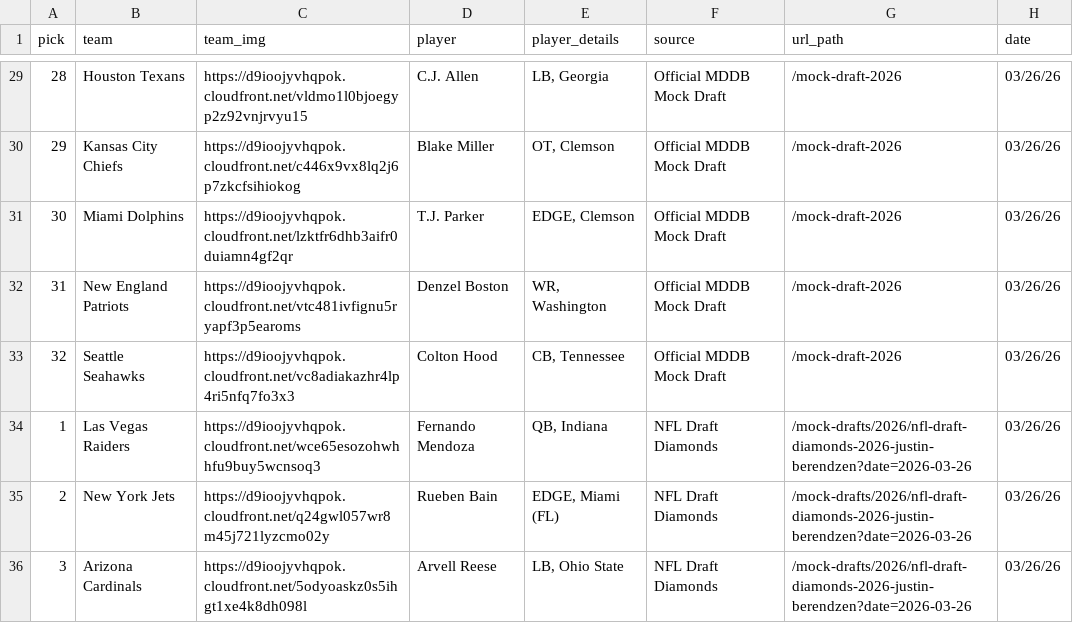
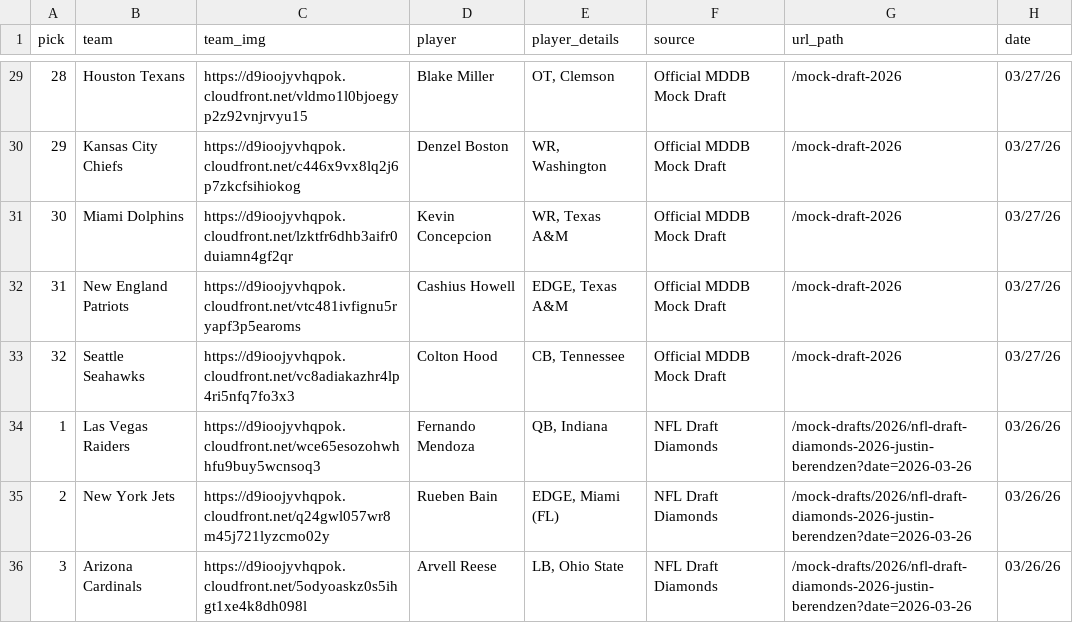
Before and after one commit to aaroncolesmith/data_nfl_mock_draft, a CSV file: data/new_nfl_mock_draft_db_2026.csv, drawn as a sheet; only a part is shown, gaps mark what is left out; the diff covers the shown part only.

```diff
--- a/data/new_nfl_mock_draft_db_2026.csv
+++ b/data/new_nfl_mock_draft_db_2026.csv
@@ -29,6 +29,6 @@ pick,team,team_img,player,player_details,source,url_path,date
-28,Houston Texans,https://d9ioojyvhqpok.cloudfront.net/vldmo1l0bjoegyp2z92vnjrvyu15,C.J. Allen,"LB, Georgia",Official MDDB Mock Draft,/mock-draft-2026,03/26/26
-29,Kansas City Chiefs,https://d9ioojyvhqpok.cloudfront.net/c446x9vx8lq2j6p7zkcfsihiokog,Blake Miller,"OT, Clemson",Official MDDB Mock Draft,/mock-draft-2026,03/26/26
-30,Miami Dolphins,https://d9ioojyvhqpok.cloudfront.net/lzktfr6dhb3aifr0duiamn4gf2qr,T.J. Parker,"EDGE, Clemson",Official MDDB Mock Draft,/mock-draft-2026,03/26/26
-31,New England Patriots,https://d9ioojyvhqpok.cloudfront.net/vtc481ivfignu5ryapf3p5earoms,Denzel Boston,"WR, Washington",Official MDDB Mock Draft,/mock-draft-2026,03/26/26
-32,Seattle Seahawks,https://d9ioojyvhqpok.cloudfront.net/vc8adiakazhr4lp4ri5nfq7fo3x3,Colton Hood,"CB, Tennessee",Official MDDB Mock Draft,/mock-draft-2026,03/26/26
+28,Houston Texans,https://d9ioojyvhqpok.cloudfront.net/vldmo1l0bjoegyp2z92vnjrvyu15,Blake Miller,"OT, Clemson",Official MDDB Mock Draft,/mock-draft-2026,03/27/26
+29,Kansas City Chiefs,https://d9ioojyvhqpok.cloudfront.net/c446x9vx8lq2j6p7zkcfsihiokog,Denzel Boston,"WR, Washington",Official MDDB Mock Draft,/mock-draft-2026,03/27/26
+30,Miami Dolphins,https://d9ioojyvhqpok.cloudfront.net/lzktfr6dhb3aifr0duiamn4gf2qr,Kevin Concepcion,"WR, Texas A&M",Official MDDB Mock Draft,/mock-draft-2026,03/27/26
+31,New England Patriots,https://d9ioojyvhqpok.cloudfront.net/vtc481ivfignu5ryapf3p5earoms,Cashius Howell,"EDGE, Texas A&M",Official MDDB Mock Draft,/mock-draft-2026,03/27/26
+32,Seattle Seahawks,https://d9ioojyvhqpok.cloudfront.net/vc8adiakazhr4lp4ri5nfq7fo3x3,Colton Hood,"CB, Tennessee",Official MDDB Mock Draft,/mock-draft-2026,03/27/26
 1,Las Vegas Raiders,https://d9ioojyvhqpok.cloudfront.net/wce65esozohwhhfu9buy5wcnsoq3,Fernando Mendoza,"QB, Indiana",NFL Draft Diamonds,/mock-drafts/2026/nfl-draft-diamonds-2026-justin-berendzen?date=2026-03-26,03/26/26
```
Also changed, not shown: 45 edited cells elsewhere in this file, 1 other file.
